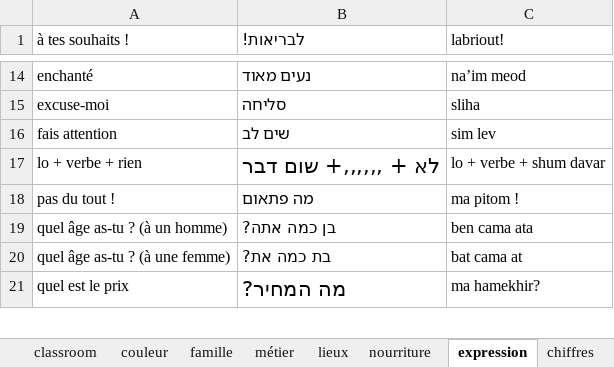
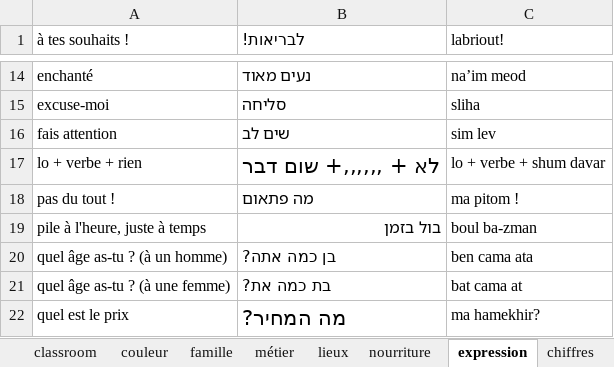
Before and after one commit to MUXOIK/mizoulpan-quiz, an Excel workbook: vocabulaire.xlsx, sheet expression, drawn as a sheet; only a part is shown, gaps mark what is left out; values as stored, in another font and other column widths than the file's, no borders; the diff names each change by its address in the sheet, - before the commit and + after, or states it on an @@ line.

```diff
--- a/vocabulaire.xlsx (sheet expression)
+++ b/vocabulaire.xlsx (sheet expression)
+row 19: pile à l'heure, juste à temps | בול בזמן | boul ba-zman
```
Also changed, not shown: sheet liaison, sheet vocabulaire, sheet adjectif, sheet vétement.
